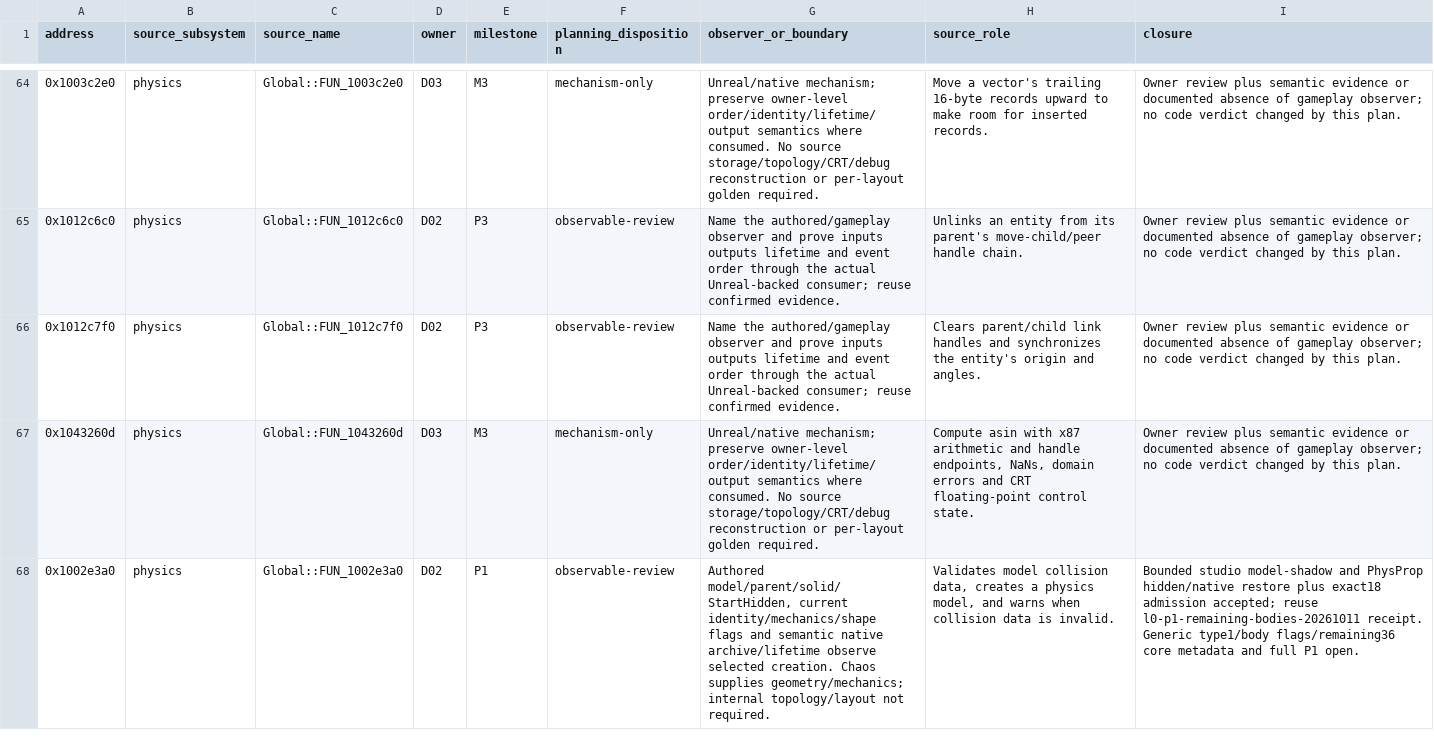
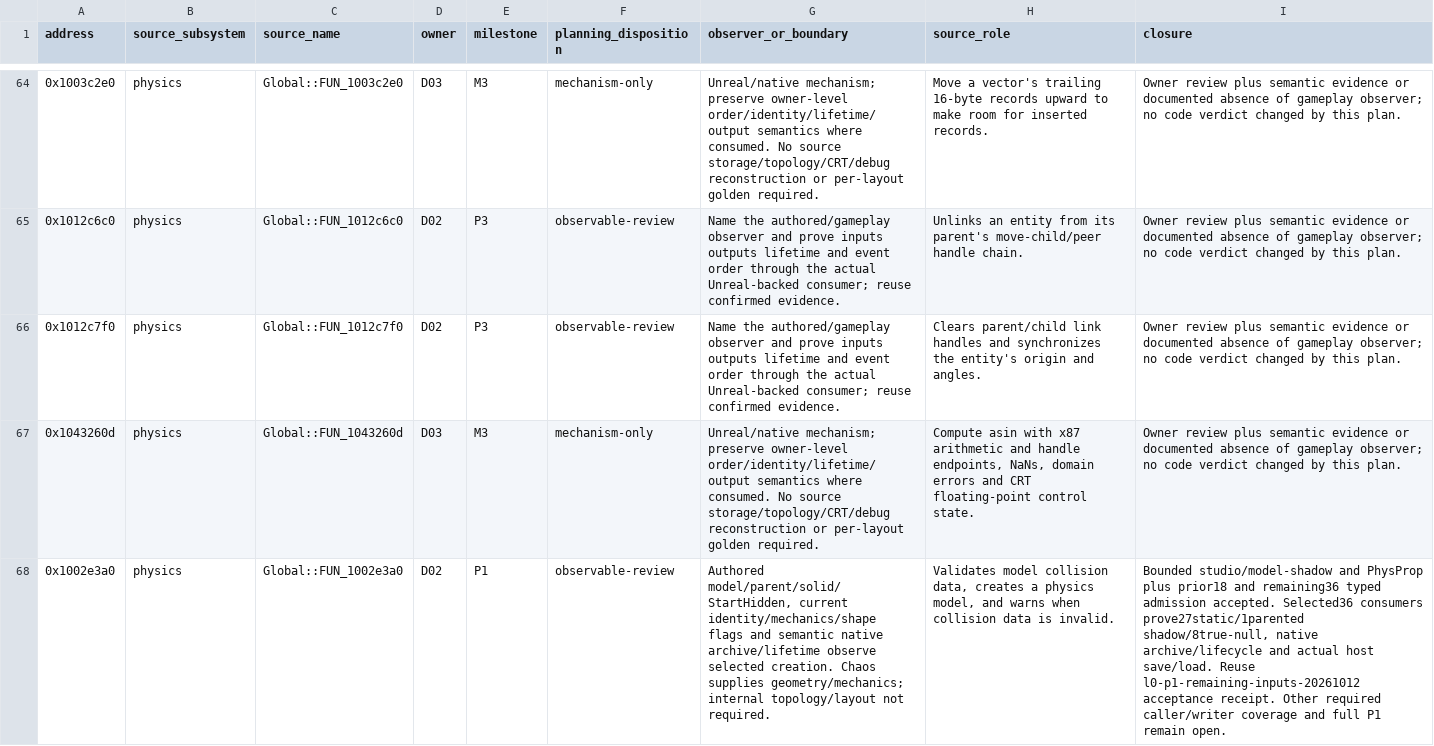
Before and after one commit to jlagedo/elysium-unreal, a TSV file: docs/specs/layers/L0-entity/service-contract-map.tsv, drawn as a sheet; only a part is shown, gaps mark what is left out; the diff covers the shown part only; the diff names each change by its address in the sheet, - before the commit and + after, or states it on an @@ line.

Commit message:
Verify remaining core model physics inputs and native restoration

```diff
--- a/docs/specs/layers/L0-entity/service-contract-map.tsv
+++ b/docs/specs/layers/L0-entity/service-contract-map.tsv
-I68 (closure): Bounded studio model-shadow and PhysProp hidden/native restore plus exact18 admission accepted; reuse l0-p1-remaining-bodies-20261011 receipt. Generic type1/body flags/remaining36 core metadata and full P1 open.
+I68 (closure): Bounded studio/model-shadow and PhysProp plus prior18 and remaining36 typed admission accepted. Selected36 consumers prove27static/1parented shadow/8true-null, native archive/lifecycle and actual host save/load. Reuse l0-p1-remaining-inputs-20261012 acceptance receipt. Other required caller/writer coverage and full P1 remain open.
```
Also changed, not shown: 1 edited cell elsewhere in this file, 11 other files.
